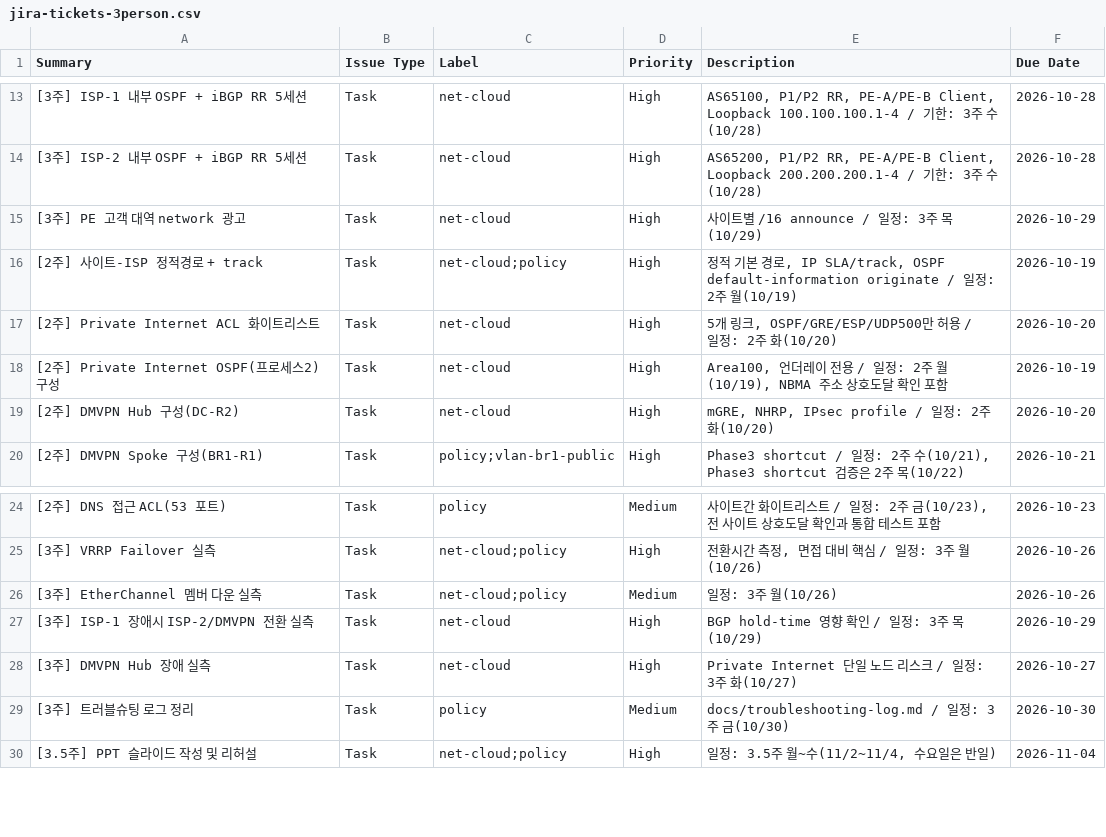
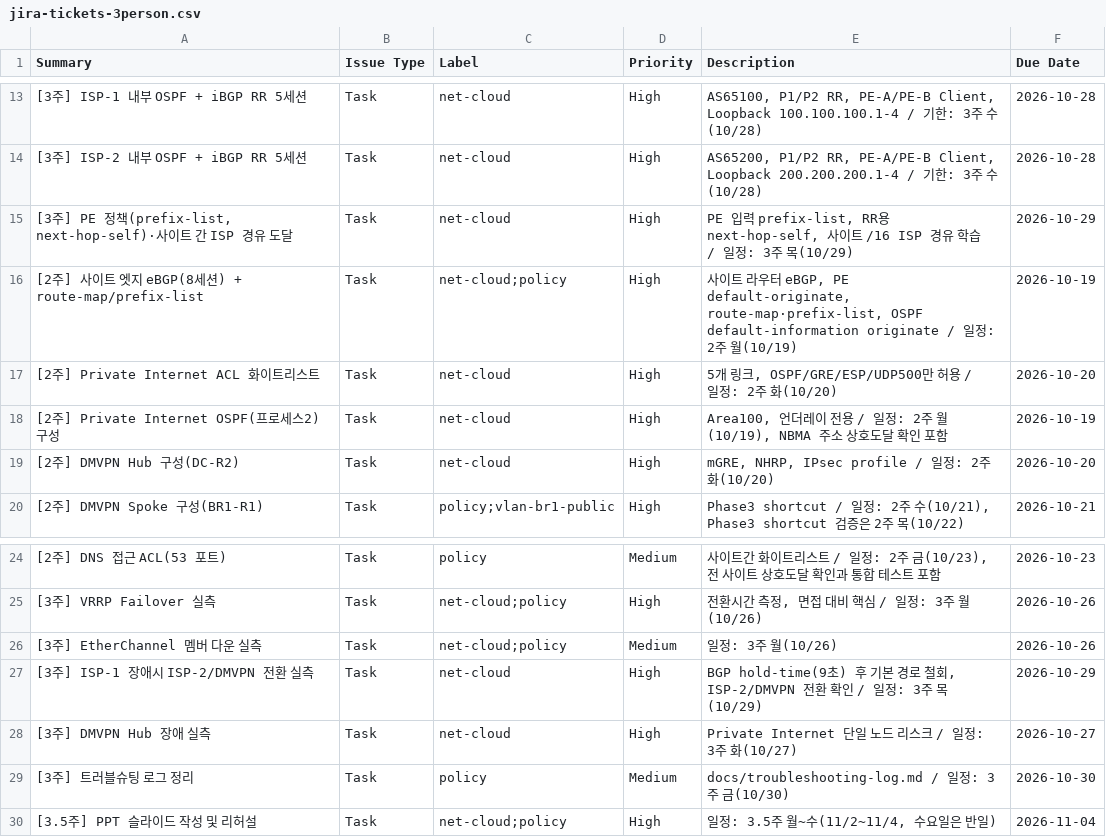
Before and after one commit to KSNAM97/multivendor-wan-dmvpn-mpls-lab, a CSV file: jira/jira-tickets-3person.csv, drawn as a sheet; only a part is shown, gaps mark what is left out.

```diff
--- a/jira/jira-tickets-3person.csv
+++ b/jira/jira-tickets-3person.csv
@@ -14,4 +14,4 @@ Summary,Issue Type,Label,Priority,Description,Due Date
 [3주] ISP-2 내부 OSPF + iBGP RR 5세션,Task,net-cloud,High,"AS65200, P1/P2 RR, PE-A/PE-B Client, Loopback 200.200.200.1-4 / 기한: 3주 수(10/28)",2026-10-28
-[3주] PE 고객 대역 network 광고,Task,net-cloud,High,사이트별 /16 announce / 일정: 3주 목(10/29),2026-10-29
-[2주] 사이트-ISP 정적경로 + track,Task,net-cloud;policy,High,"정적 기본 경로, IP SLA/track, OSPF default-information originate / 일정: 2주 월(10/19)",2026-10-19
+"[3주] PE 정책(prefix-list, next-hop-self)·사이트 간 ISP 경유 도달",Task,net-cloud,High,"PE 입력 prefix-list, RR용 next-hop-self, 사이트 /16 ISP 경유 학습 / 일정: 3주 목(10/29)",2026-10-29
+[2주] 사이트 엣지 eBGP(8세션) + route-map/prefix-list,Task,net-cloud;policy,High,"사이트 라우터 eBGP, PE default-originate, route-map·prefix-list, OSPF default-information originate / 일정: 2주 월(10/19)",2026-10-19
 [2주] Private Internet ACL 화이트리스트,Task,net-cloud,High,"5개 링크, OSPF/GRE/ESP/UDP500만 허용 / 일정: 2주 화(10/20)",2026-10-20
@@ -26,3 +26,3 @@ Summary,Issue Type,Label,Priority,Description,Due Date
 [3주] EtherChannel 멤버 다운 실측,Task,net-cloud;policy,Medium,일정: 3주 월(10/26),2026-10-26
-[3주] ISP-1 장애시 ISP-2/DMVPN 전환 실측,Task,net-cloud,High,BGP hold-time 영향 확인 / 일정: 3주 목(10/29),2026-10-29
+[3주] ISP-1 장애시 ISP-2/DMVPN 전환 실측,Task,net-cloud,High,"BGP hold-time(9초) 후 기본 경로 철회, ISP-2/DMVPN 전환 확인 / 일정: 3주 목(10/29)",2026-10-29
 [3주] DMVPN Hub 장애 실측,Task,net-cloud,High,Private Internet 단일 노드 리스크 / 일정: 3주 화(10/27),2026-10-27
```
Also changed, not shown: 22 other files.
